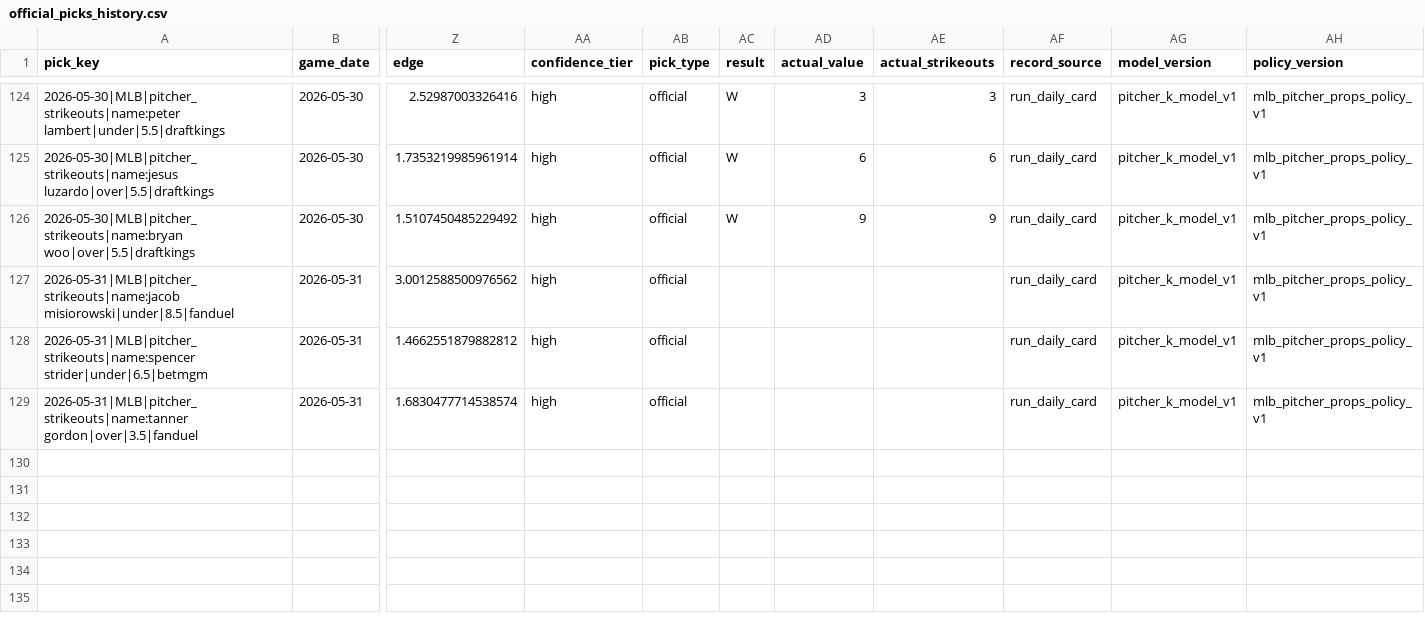
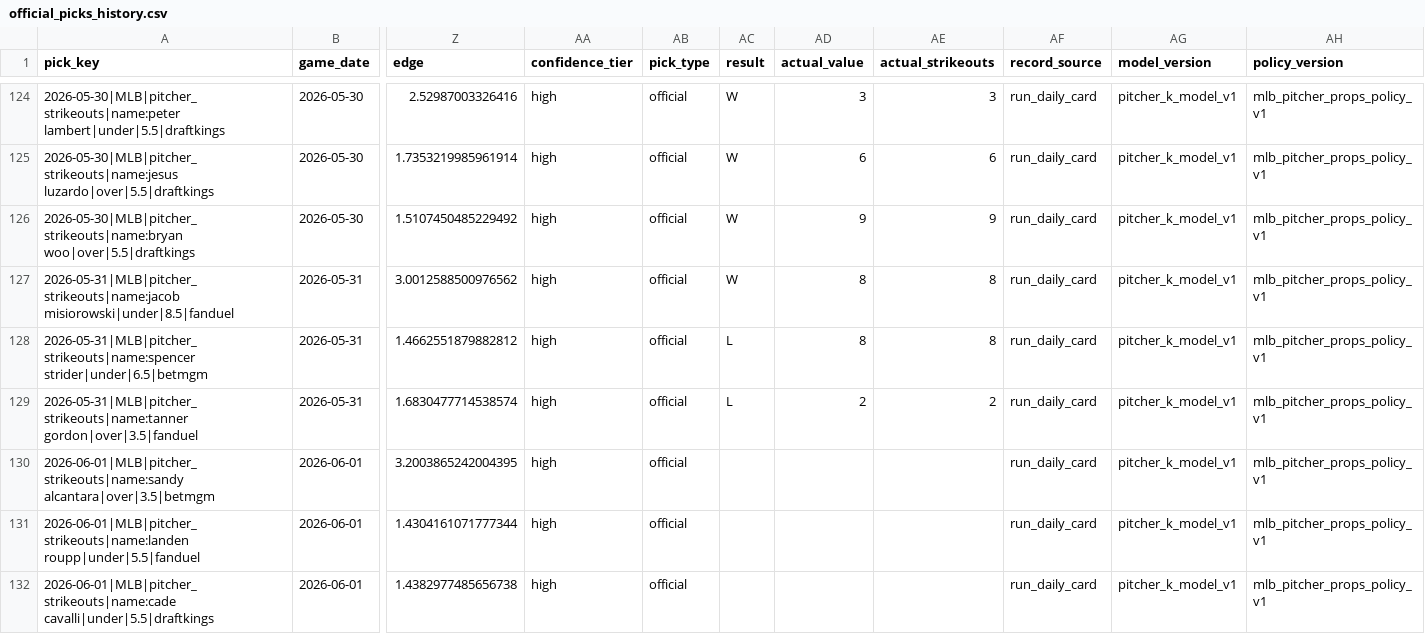
Before and after one commit to Ethrogo/proGramble, a CSV file: MLB/data/tracking/official_picks_history.csv, drawn as a sheet; only a part is shown, gaps mark what is left out; rows hold the shown columns only; the diff names each change by its address in the sheet, - before the commit and + after, or states it on an @@ line.

```diff
--- a/MLB/data/tracking/official_picks_history.csv
+++ b/MLB/data/tracking/official_picks_history.csv
-AC127 (result): (empty)
+AC127 (result): W
-AD127:AD128 (actual_value): (empty)
+AD127:AD128 (actual_value): 8
-AE127:AE128 (actual_strikeouts): (empty)
+AE127:AE128 (actual_strikeouts): 8
-AC128:AC129 (result): (empty)
+AC128:AC129 (result): L
-AD129 (actual_value): (empty)
+AD129 (actual_value): 2
-AE129 (actual_strikeouts): (empty)
+AE129 (actual_strikeouts): 2
+row 130: 2026-06-01|MLB|pitcher_strikeouts|name:sandy alcantara|over|3.5|betmgm | 2026-06-01 | 3.2003865242004395 | high | official |  |  |  | run_daily_card | pitcher_k_model_v1 | mlb_pitcher_props_policy_v1
+row 131: 2026-06-01|MLB|pitcher_strikeouts|name:landen roupp|under|5.5|fanduel | 2026-06-01 | 1.4304161071777344 | high | official |  |  |  | run_daily_card | pitcher_k_model_v1 | mlb_pitcher_props_policy_v1
+row 132: 2026-06-01|MLB|pitcher_strikeouts|name:cade cavalli|under|5.5|draftkings | 2026-06-01 | 1.4382977485656738 | high | official |  |  |  | run_daily_card | pitcher_k_model_v1 | mlb_pitcher_props_policy_v1
```
Also changed, not shown: MLB/data/tracking/official_picks_profit_by_book.csv, MLB/data/tracking/official_picks_profit_report.csv, 10 other files.
